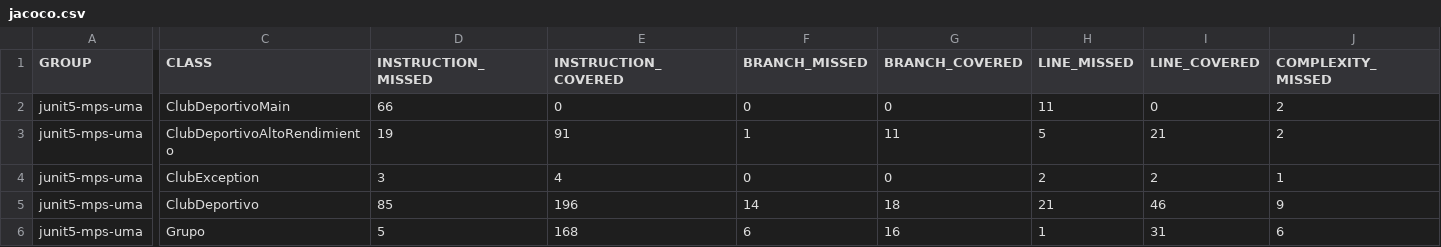
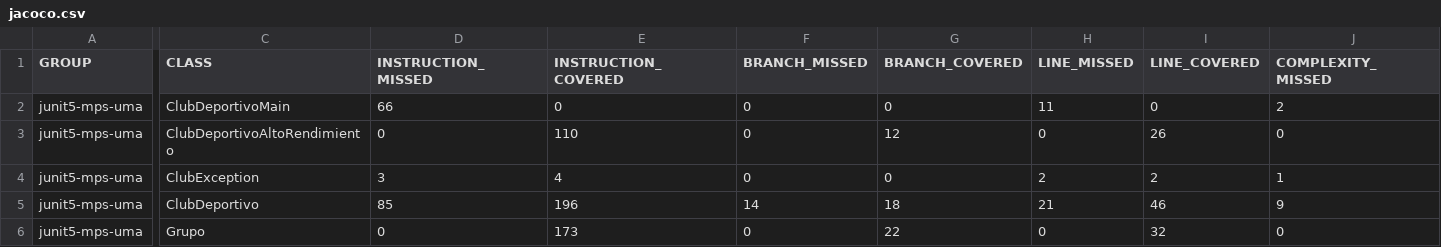
Before and after one commit to pablormsn/Mantenimiento, a CSV file: Practica1/target/site/jacoco/jacoco.csv, drawn as a sheet; only a part is shown, gaps mark what is left out; the diff covers the shown part only; the diff names each change by its address in the sheet, - before the commit and + after, or states it on an @@ line.

```diff
--- a/Practica1/target/site/jacoco/jacoco.csv
+++ b/Practica1/target/site/jacoco/jacoco.csv
-D3 (INSTRUCTION_MISSED): 19
+D3 (INSTRUCTION_MISSED): 0
-E3 (INSTRUCTION_COVERED): 91
+E3 (INSTRUCTION_COVERED): 110
-F3 (BRANCH_MISSED): 1
+F3 (BRANCH_MISSED): 0
-G3 (BRANCH_COVERED): 11
+G3 (BRANCH_COVERED): 12
-H3 (LINE_MISSED): 5
+H3 (LINE_MISSED): 0
-I3 (LINE_COVERED): 21
+I3 (LINE_COVERED): 26
-J3 (COMPLEXITY_MISSED): 2
+J3 (COMPLEXITY_MISSED): 0
-D6 (INSTRUCTION_MISSED): 5
+D6 (INSTRUCTION_MISSED): 0
-E6 (INSTRUCTION_COVERED): 168
+E6 (INSTRUCTION_COVERED): 173
-F6 (BRANCH_MISSED): 6
+F6 (BRANCH_MISSED): 0
-G6 (BRANCH_COVERED): 16
+G6 (BRANCH_COVERED): 22
-H6 (LINE_MISSED): 1
+H6 (LINE_MISSED): 0
-I6 (LINE_COVERED): 31
+I6 (LINE_COVERED): 32
-J6 (COMPLEXITY_MISSED): 6
+J6 (COMPLEXITY_MISSED): 0
```
Also changed, not shown: 4 edited cells elsewhere in this file, 20 other files.
